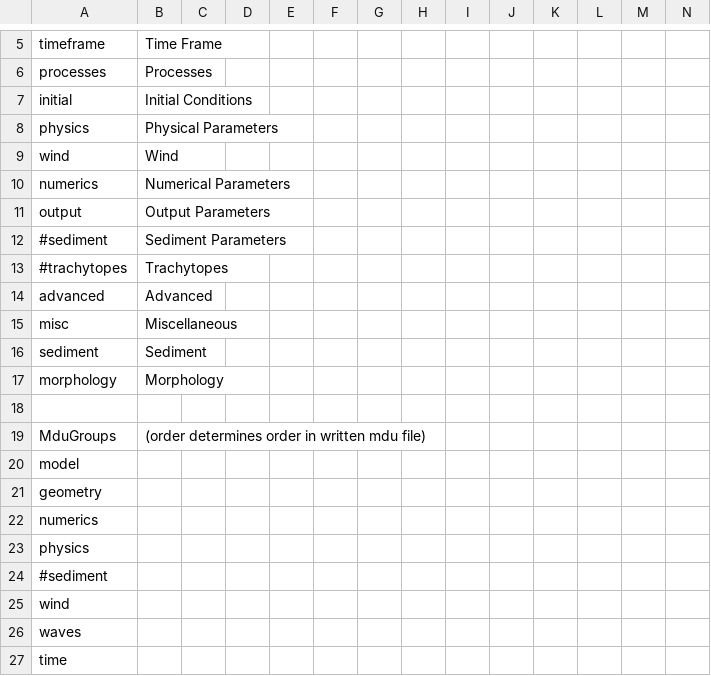
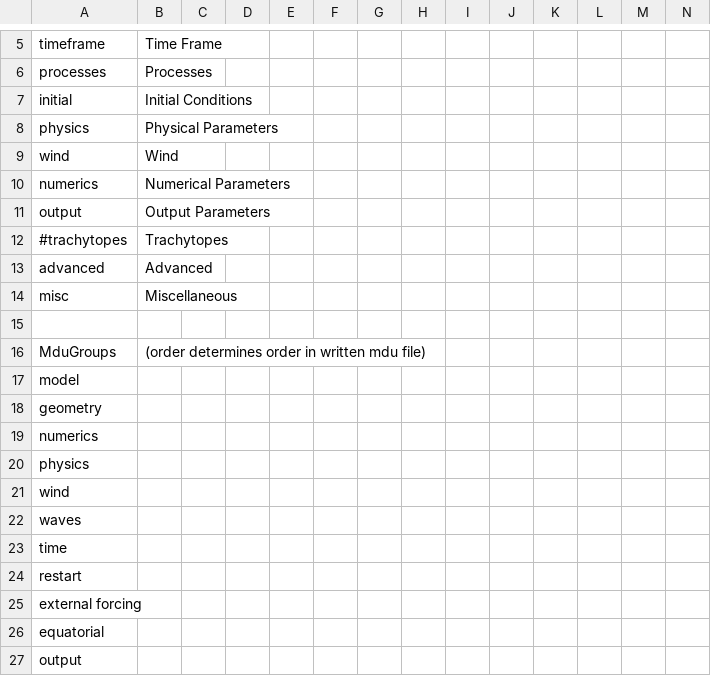
Before and after one commit to Deltares-research/DHYDROGUI, a CSV file: src/DeltaShell.Plugins.FMSuite.FlowFM/dflowfm-properties.csv, drawn as a sheet; only a part is shown, gaps mark what is left out; the shorter side is filled out with more unchanged rows; rows hold the shown columns only; the diff names each change by its address in the sheet, - before the commit and + after, or states it on an @@ line.

```diff
--- a/src/DeltaShell.Plugins.FMSuite.FlowFM/dflowfm-properties.csv
+++ b/src/DeltaShell.Plugins.FMSuite.FlowFM/dflowfm-properties.csv
-row 12: #sediment | Sediment Parameters
-row 16: sediment | Sediment
-row 17: morphology | Morphology
-row 24: #sediment
```
Also changed, not shown: src/DeltaShell.Plugins.FMSuite.FlowFM/dflowfm-mor-properties.csv, 6 other files.
